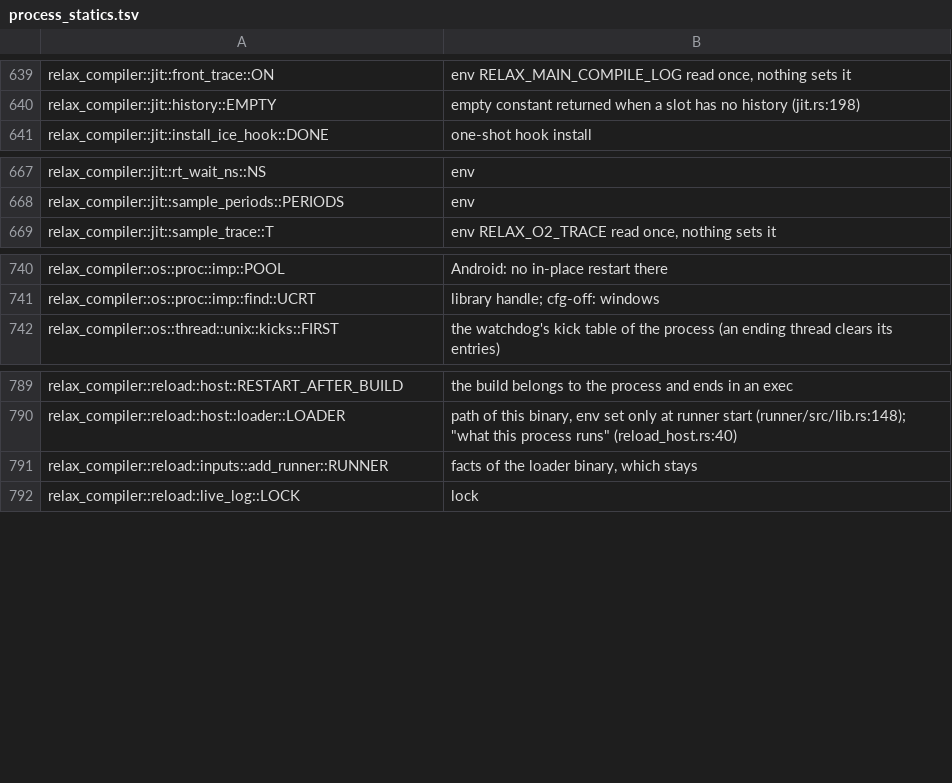
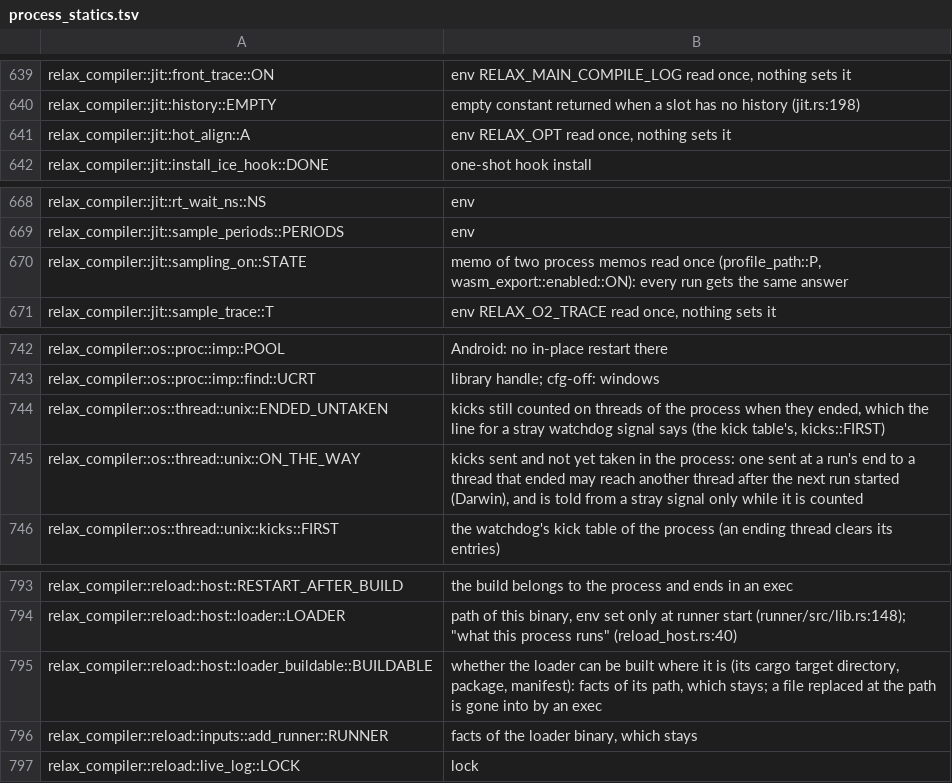
Before and after one commit to makepad/makepad, a TSV file: tools/run/fixture/process_statics.tsv, drawn as a sheet; only a part is shown, gaps mark what is left out.

```diff
--- a/tools/run/fixture/process_statics.tsv
+++ b/tools/run/fixture/process_statics.tsv
@@ -640,2 +640,3 @@ relax_compiler::jit::front_trace::ON	env RELAX_MAIN_COMPILE_LOG read once, nothi
 relax_compiler::jit::history::EMPTY	empty constant returned when a slot has no history (jit.rs:198)
+relax_compiler::jit::hot_align::A	env RELAX_OPT read once, nothing sets it
 relax_compiler::jit::install_ice_hook::DONE	one-shot hook install
@@ -668,2 +669,3 @@ relax_compiler::jit::rt_wait_ns::NS	env
 relax_compiler::jit::sample_periods::PERIODS	env
+relax_compiler::jit::sampling_on::STATE	memo of two process memos read once (profile_path::P, wasm_export::enabled::ON): every run gets the same answer
 relax_compiler::jit::sample_trace::T	env RELAX_O2_TRACE read once, nothing sets it
@@ -741,2 +743,4 @@ relax_compiler::os::proc::imp::POOL	Android: no in-place restart there
 relax_compiler::os::proc::imp::find::UCRT	library handle; cfg-off: windows
+relax_compiler::os::thread::unix::ENDED_UNTAKEN	kicks still counted on threads of the process when they ended, which the line for a stray watchdog signal says (the kick table's, kicks::FIRST)
+relax_compiler::os::thread::unix::ON_THE_WAY	kicks sent and not yet taken in the process: one sent at a run's end to a thread that ended may reach another thread after the next run started (Darwin), and is told from a stray signal only while it is counted
 relax_compiler::os::thread::unix::kicks::FIRST	the watchdog's kick table of the process (an ending thread clears its entries)
@@ -790,2 +794,3 @@ relax_compiler::reload::host::RESTART_AFTER_BUILD	the build belongs to the proce
 relax_compiler::reload::host::loader::LOADER	path of this binary, env set only at runner start (runner/src/lib.rs:148); "what this process runs" (reload_host.rs:40)
+relax_compiler::reload::host::loader_buildable::BUILDABLE	whether the loader can be built where it is (its cargo target directory, package, manifest): facts of its path, which stays; a file replaced at the path is gone into by an exec
 relax_compiler::reload::inputs::add_runner::RUNNER	facts of the loader binary, which stays
```
Also changed, not shown: 54 other files.
